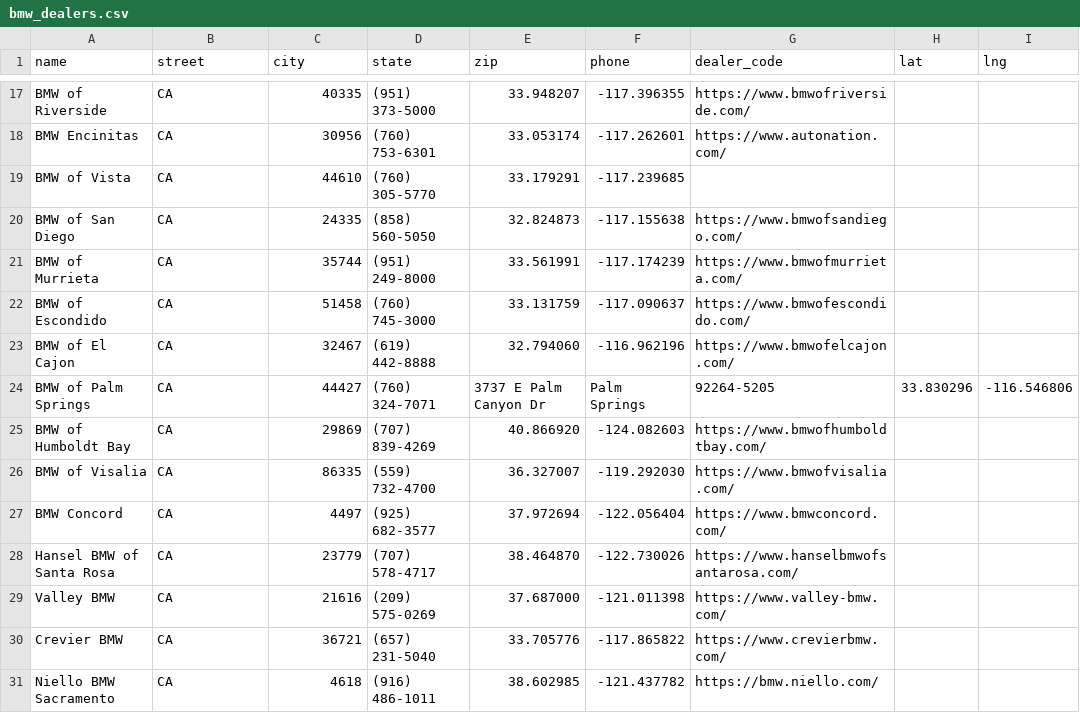
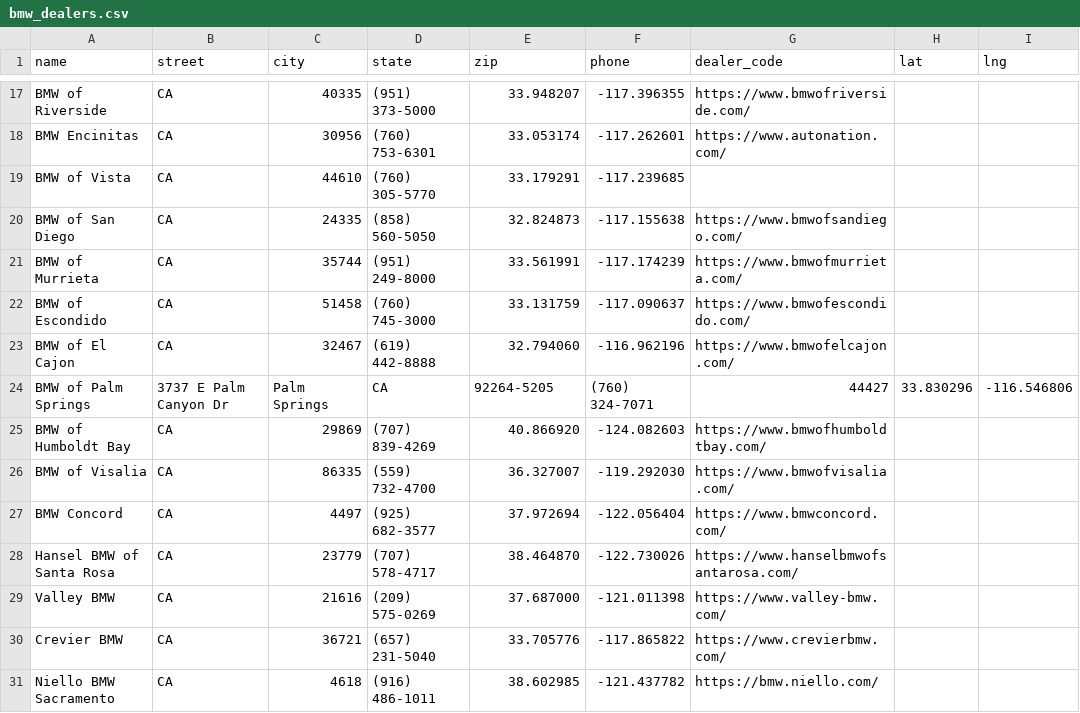
Before and after one commit to Sman19/DEALER-MAP, a CSV file: bmw_dealers.csv, drawn as a sheet; only a part is shown, gaps mark what is left out; the diff names each change by its address in the sheet, - before the commit and + after, or states it on an @@ line.

Commit message:
Update bmw_dealers.csv

```diff
--- a/bmw_dealers.csv
+++ b/bmw_dealers.csv
-B24 (street): CA
+B24 (street): 3737 E Palm Canyon Dr
-C24 (city): 44427
+C24 (city): Palm Springs
-D24 (state): (760) 324-7071
+D24 (state): CA
-E24 (zip): 3737 E Palm Canyon Dr
+E24 (zip): 92264-5205
-F24 (phone): Palm Springs
+F24 (phone): (760) 324-7071
-G24 (dealer_code): 92264-5205
+G24 (dealer_code): 44427
```
